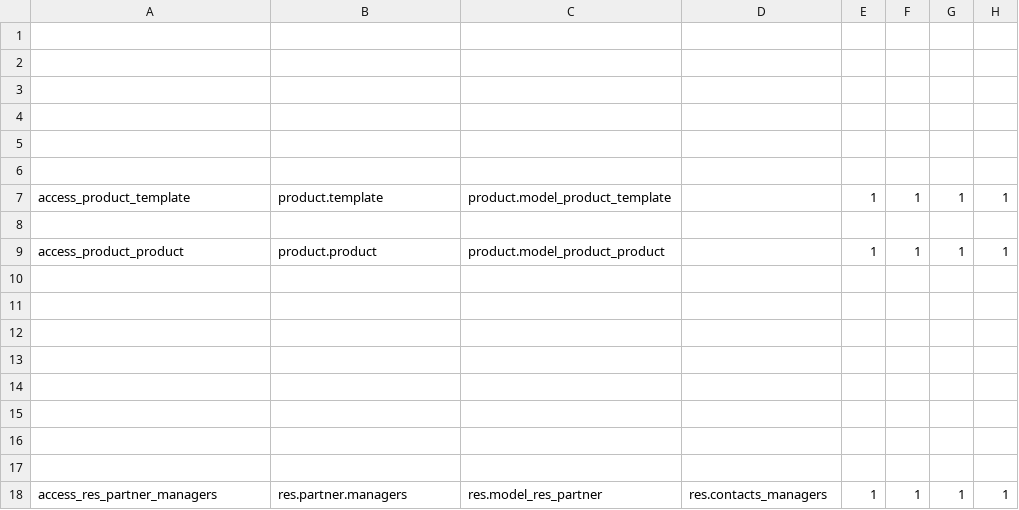
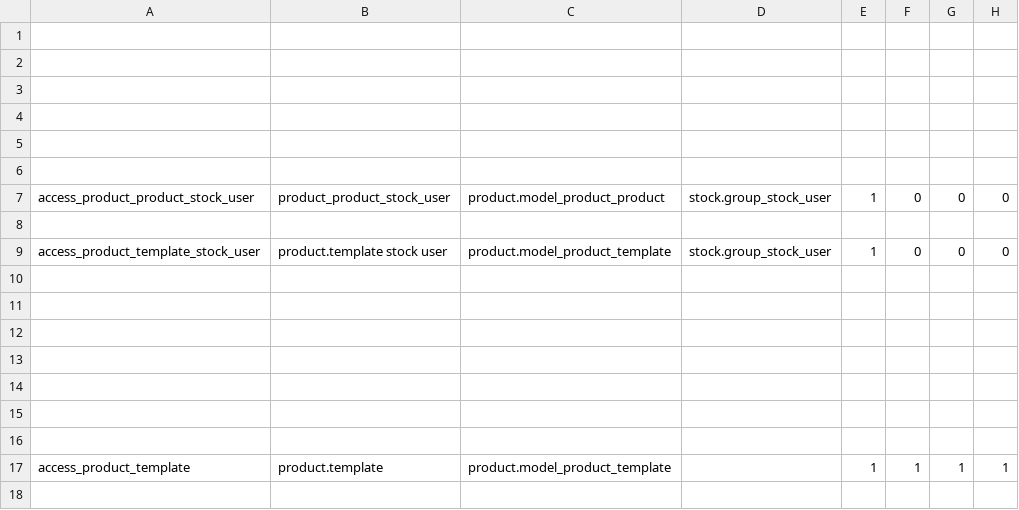
Before and after one commit to gibil5/openhealth, a CSV file: security/ir.model.access.trash.csv, drawn as a sheet; only a part is shown; the shorter side is filled out with more unchanged rows; the diff names each change by its address in the sheet, - before the commit and + after, or states it on an @@ line.

```diff
--- a/security/ir.model.access.trash.csv
+++ b/security/ir.model.access.trash.csv
+row 7: access_product_product_stock_user | product_product_stock_user | product.model_product_product | stock.group_stock_user | 1 | 0 | 0 | 0
+row 8: (empty)
+row 9: access_product_template_stock_user | product.template stock user | product.model_product_template | stock.group_stock_user | 1 | 0 | 0 | 0
+row 10: (empty)
+row 11: (empty)
+row 12: (empty)
+row 13: (empty)
+row 14: (empty)
+row 15: (empty)
+row 16: (empty)
```
Also changed, not shown: security/ir.model.access.csv, 4 other files.
